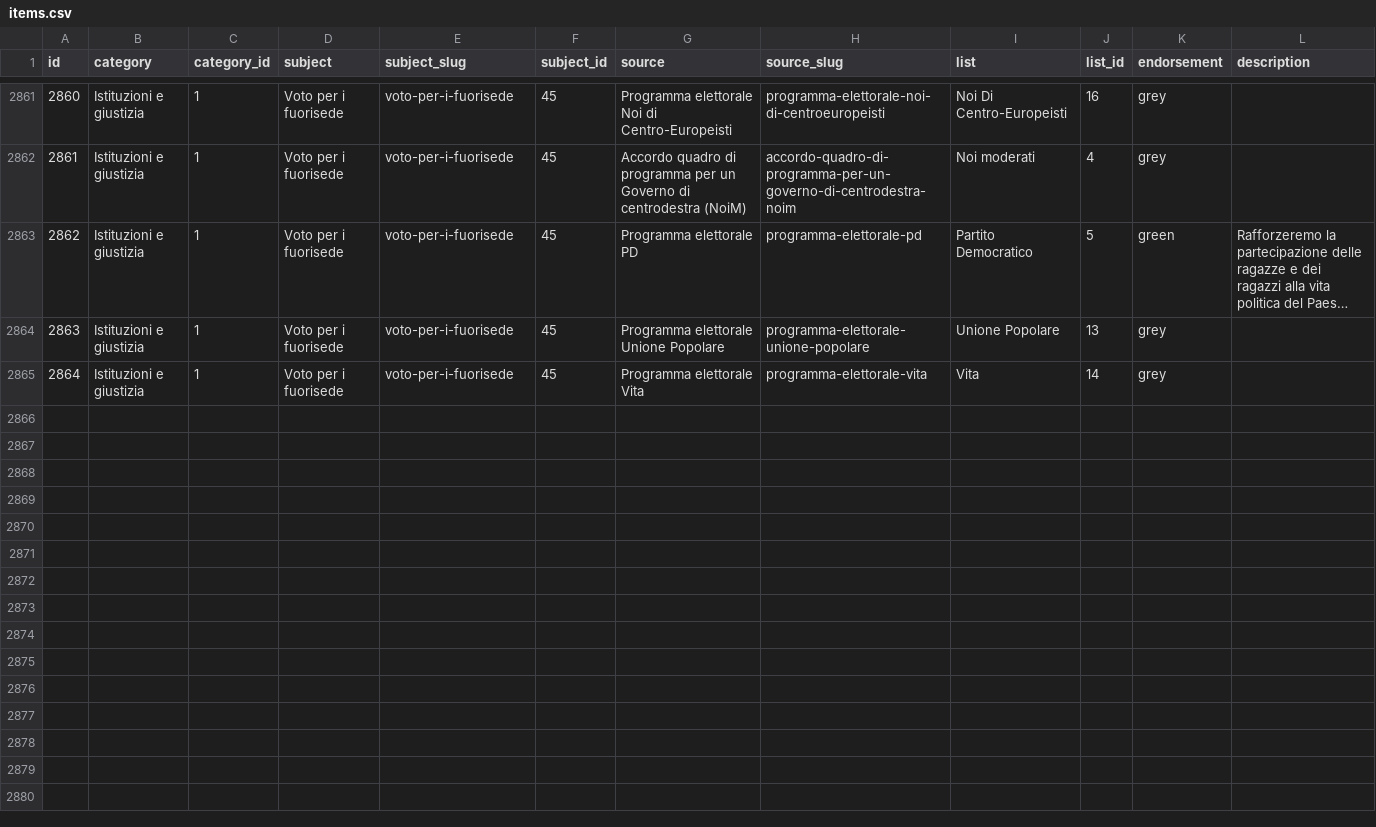
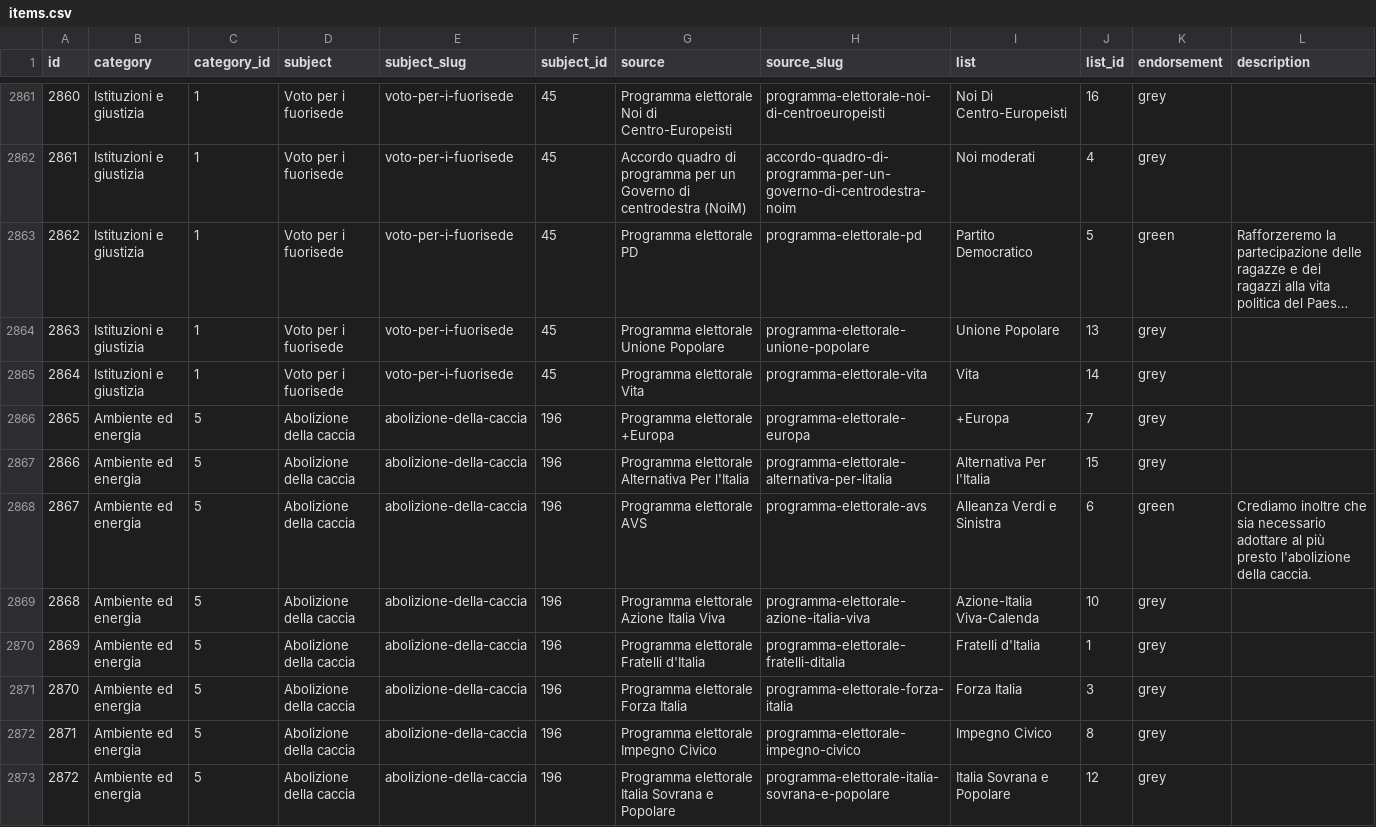
Before and after one commit to indecis-it/data, a CSV file: data/items.csv, drawn as a sheet; only a part is shown, gaps mark what is left out; long unchanged cells end in …; the diff covers the shown part only; the diff names each change by its address in the sheet, - before the commit and + after, or states it on an @@ line.

```diff
--- a/data/items.csv
+++ b/data/items.csv
+row 2866: 2865 | Ambiente ed energia | 5 | Abolizione della caccia | abolizione-della-caccia | 196 | Programma elettorale +Europa | programma-elettorale-europa | +Europa | 7 | grey
+row 2867: 2866 | Ambiente ed energia | 5 | Abolizione della caccia | abolizione-della-caccia | 196 | Programma elettorale Alternativa Per l'Italia | programma-elettorale-alternativa-per-litalia | Alternativa Per l'Italia | 15 | grey
+row 2868: 2867 | Ambiente ed energia | 5 | Abolizione della caccia | abolizione-della-caccia | 196 | Programma elettorale AVS | programma-elettorale-avs | Alleanza Verdi e Sinistra | 6 | green | Crediamo inoltre che sia necessario adottare al più presto l'abolizione della caccia.
+row 2869: 2868 | Ambiente ed energia | 5 | Abolizione della caccia | abolizione-della-caccia | 196 | Programma elettorale Azione Italia Viva | programma-elettorale-azione-italia-viva | Azione-Italia Viva-Calenda | 10 | grey
+row 2870: 2869 | Ambiente ed energia | 5 | Abolizione della caccia | abolizione-della-caccia | 196 | Programma elettorale Fratelli d'Italia | programma-elettorale-fratelli-ditalia | Fratelli d'Italia | 1 | grey
+row 2871: 2870 | Ambiente ed energia | 5 | Abolizione della caccia | abolizione-della-caccia | 196 | Programma elettorale Forza Italia | programma-elettorale-forza-italia | Forza Italia | 3 | grey
+row 2872: 2871 | Ambiente ed energia | 5 | Abolizione della caccia | abolizione-della-caccia | 196 | Programma elettorale Impegno Civico | programma-elettorale-impegno-civico | Impegno Civico | 8 | grey
+row 2873: 2872 | Ambiente ed energia | 5 | Abolizione della caccia | abolizione-della-caccia | 196 | Programma elettorale Italia Sovrana e Popolare | programma-elettorale-italia-sovrana-e-popolare | Italia Sovrana e Popolare | 12 | grey
```
Also changed, not shown: 8 added rows elsewhere in this file, data/glossary.csv, data/relic.csv, 3 other files.
